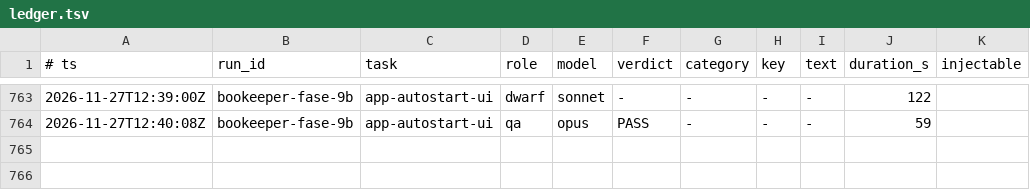
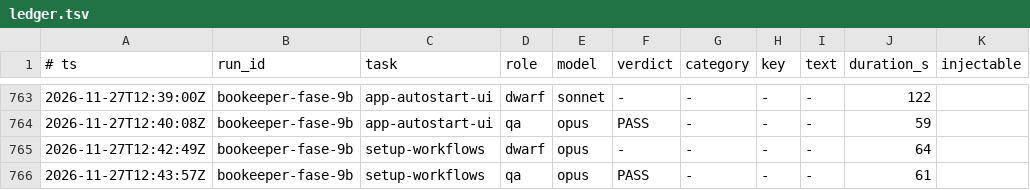
Before and after one commit to Bardugo624/Bookeeper-Neo, a TSV file: .forge/ledger.tsv, drawn as a sheet; only a part is shown, gaps mark what is left out.

```diff
--- a/.forge/ledger.tsv
+++ b/.forge/ledger.tsv
@@ -764 +764,3 @@
 2026-11-27T12:40:08Z	bookeeper-fase-9b	app-autostart-ui	qa	opus	PASS	-	-	-	59
+2026-11-27T12:42:49Z	bookeeper-fase-9b	setup-workflows	dwarf	opus	-	-	-	-	64
+2026-11-27T12:43:57Z	bookeeper-fase-9b	setup-workflows	qa	opus	PASS	-	-	-	61
```
